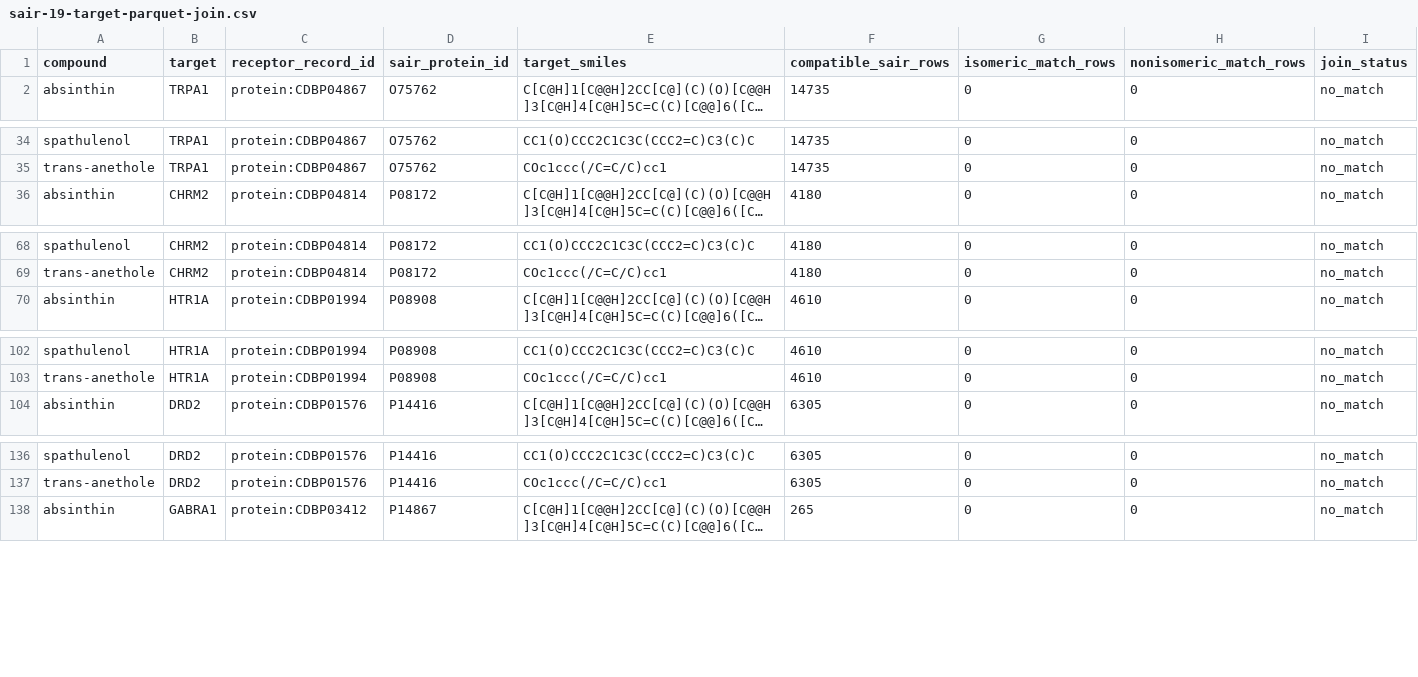
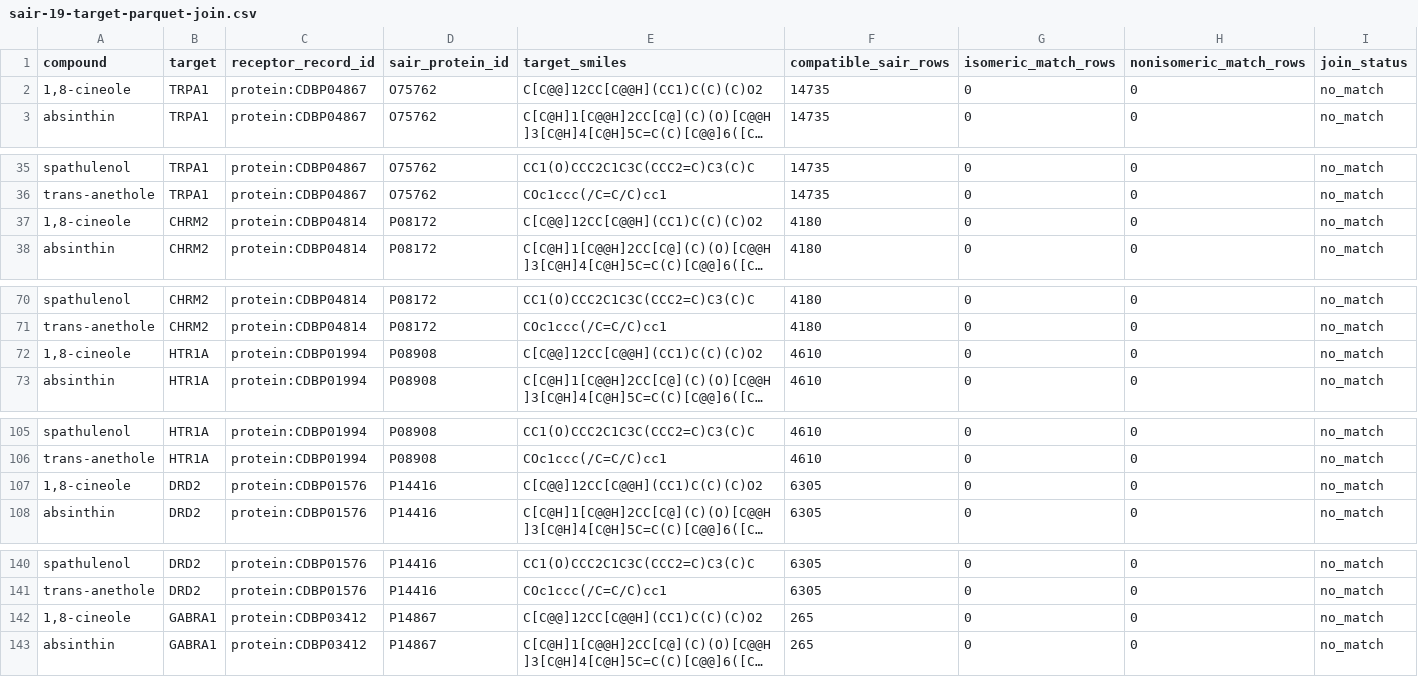
Before and after one commit to Terpedia/nowhere, a CSV file: data/sair-19-target-parquet-join.csv, drawn as a sheet; only a part is shown, gaps mark what is left out; long unchanged cells end in …; the diff covers the shown part only; the diff names each change by its address in the sheet, - before the commit and + after, or states it on an @@ line.

```diff
--- a/data/sair-19-target-parquet-join.csv
+++ b/data/sair-19-target-parquet-join.csv
+row 2: 1,8-cineole | TRPA1 | protein:CDBP04867 | O75762 | C[C@@]12CC[C@@H](CC1)C(C)(C)O2 | 14735 | 0 | 0 | no_match
+row 37: 1,8-cineole | CHRM2 | protein:CDBP04814 | P08172 | C[C@@]12CC[C@@H](CC1)C(C)(C)O2 | 4180 | 0 | 0 | no_match
+row 72: 1,8-cineole | HTR1A | protein:CDBP01994 | P08908 | C[C@@]12CC[C@@H](CC1)C(C)(C)O2 | 4610 | 0 | 0 | no_match
+row 107: 1,8-cineole | DRD2 | protein:CDBP01576 | P14416 | C[C@@]12CC[C@@H](CC1)C(C)(C)O2 | 6305 | 0 | 0 | no_match
+row 142: 1,8-cineole | GABRA1 | protein:CDBP03412 | P14867 | C[C@@]12CC[C@@H](CC1)C(C)(C)O2 | 265 | 0 | 0 | no_match
```
Also changed, not shown: 14 added rows elsewhere in this file, data/sair-human-panel-coverage.csv, data/terpedia-identity-audit.csv, 11 other files.
